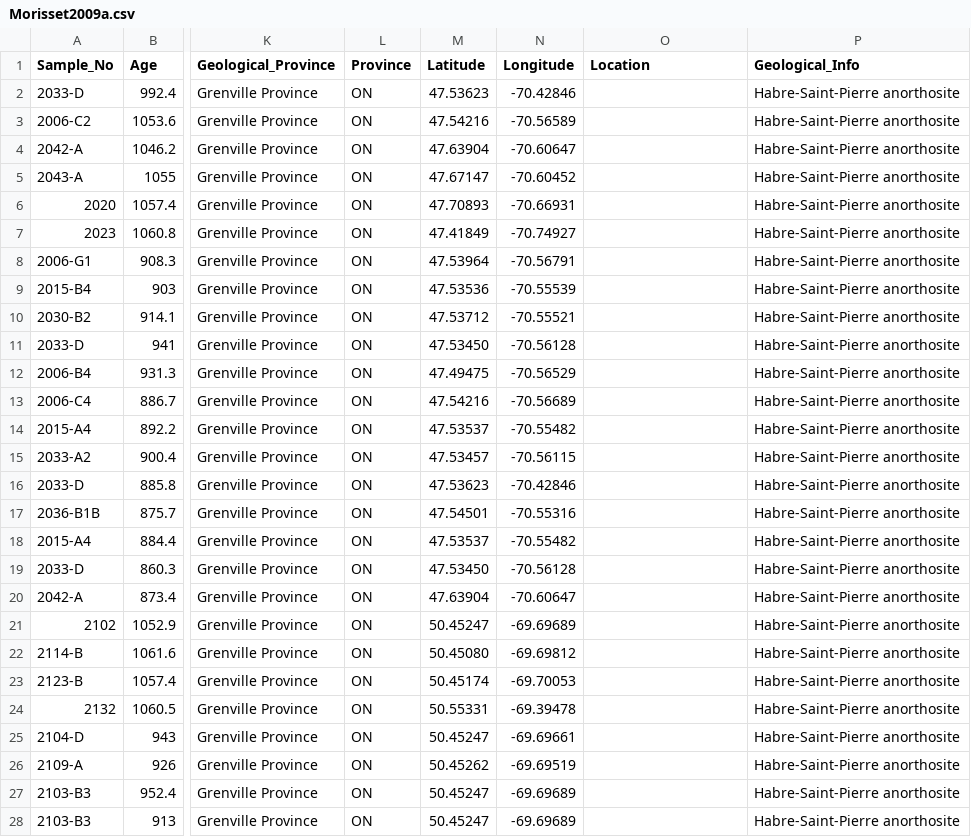
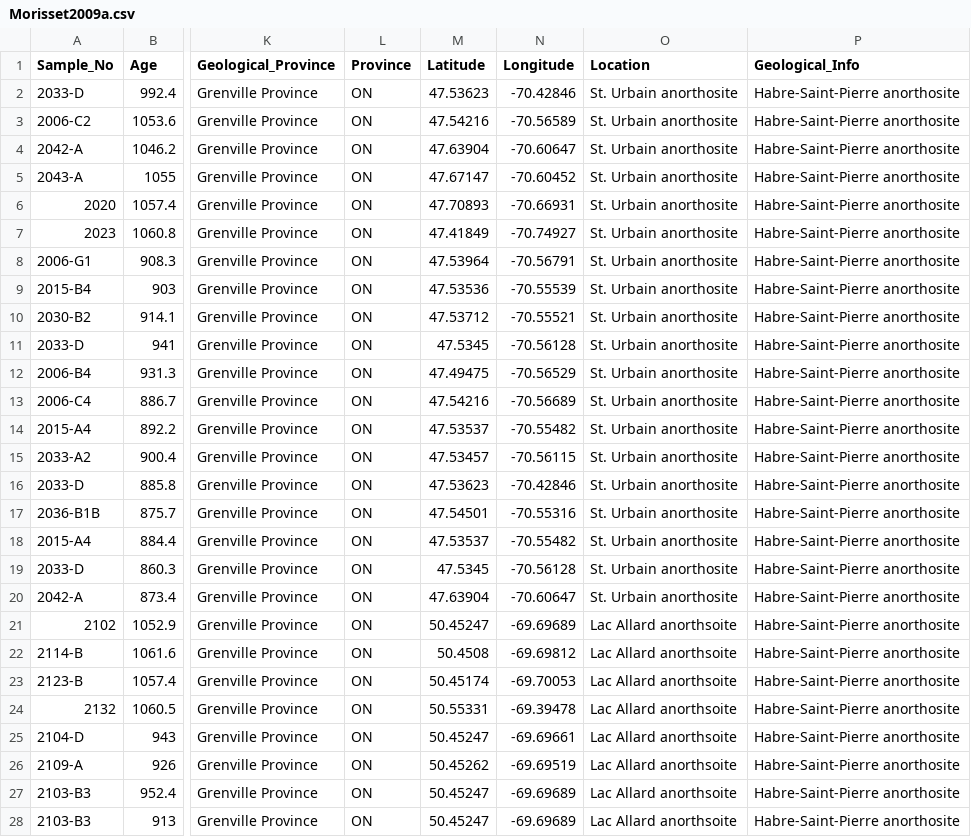
Before and after one commit to Swanson-Hysell-Group/Grenville_seminar, a CSV file: data/thermochron_compilation/Morisset2009a.csv, drawn as a sheet; only a part is shown, gaps mark what is left out; the diff names each change by its address in the sheet, - before the commit and + after, or states it on an @@ line.

Commit message:
progress on thermochron compilation - almost there!

```diff
--- a/data/thermochron_compilation/Morisset2009a.csv
+++ b/data/thermochron_compilation/Morisset2009a.csv
-O2:O20 (Location): (empty)
+O2:O20 (Location): St. Urbain anorthosite
-M11 (Latitude): 47.53450
+M11 (Latitude): 47.5345
-M19 (Latitude): 47.53450
+M19 (Latitude): 47.5345
-O21:O28 (Location): (empty)
+O21:O28 (Location): Lac Allard anorthsoite
-M22 (Latitude): 50.45080
+M22 (Latitude): 50.4508
```
Also changed, not shown: data/thermochron_compilation/Mezger1992a.csv, data/thermochron_compilation/Palmer1979a.csv, 33 other files.
